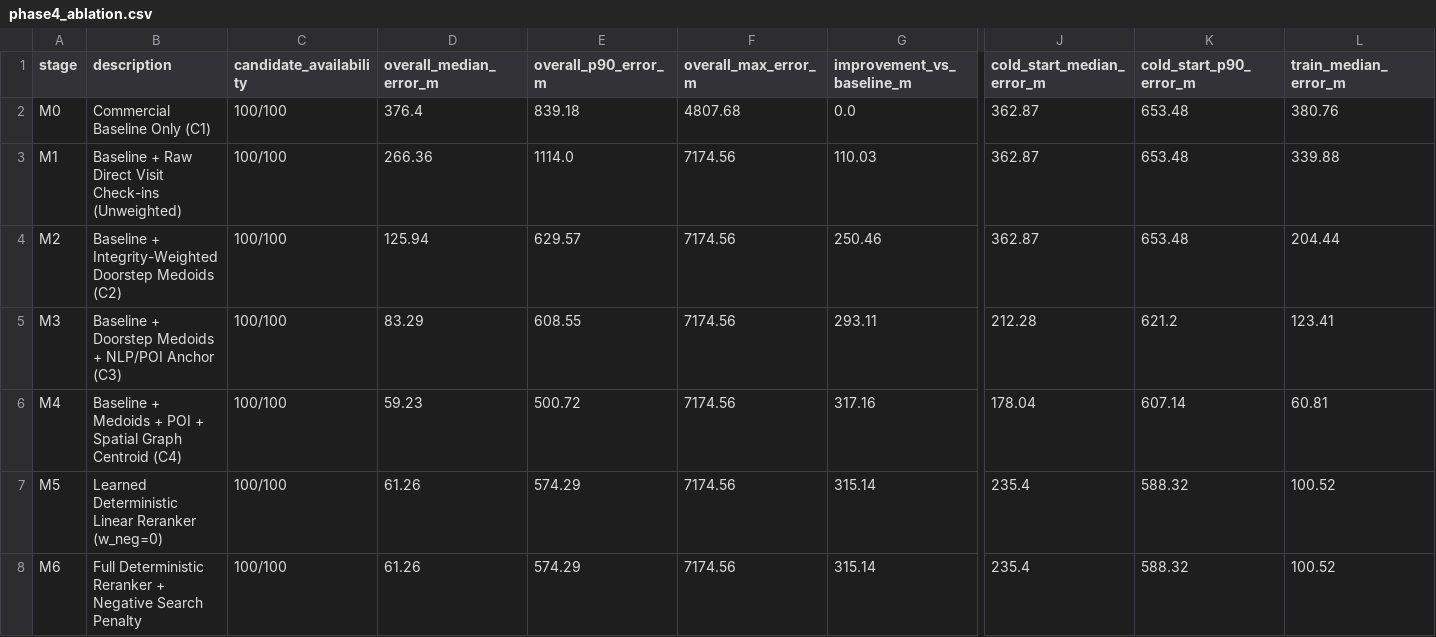
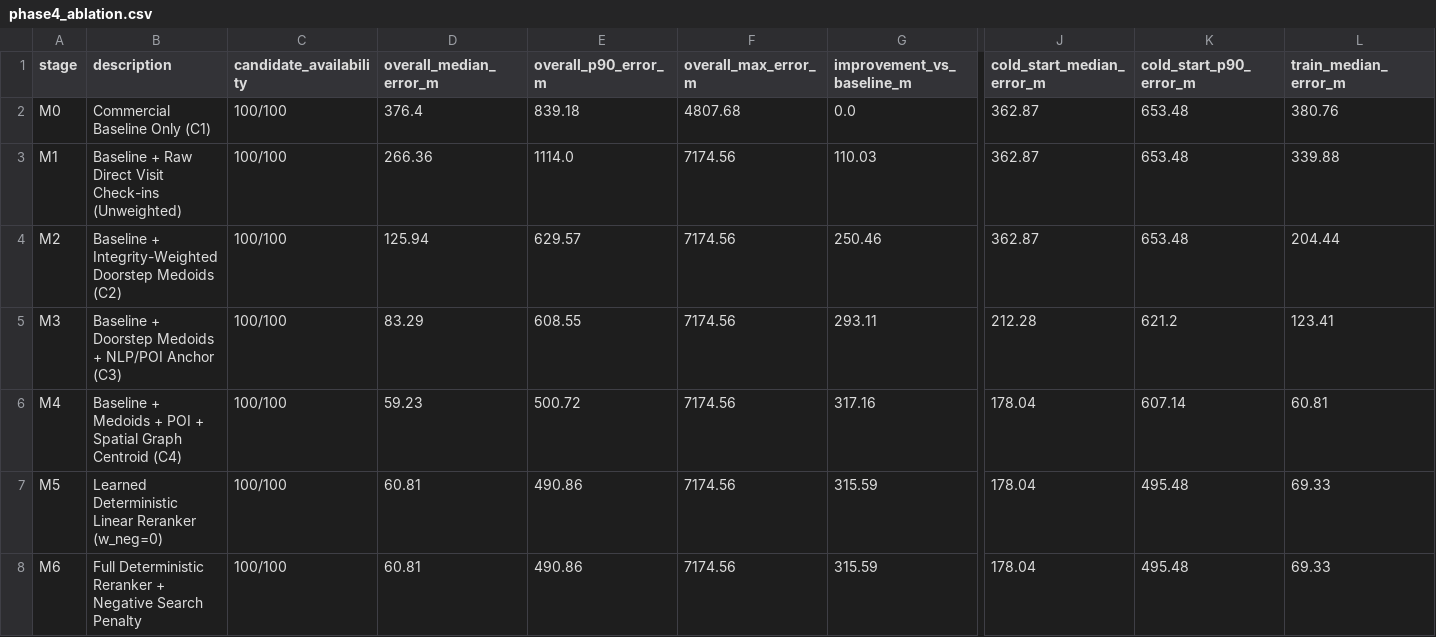
Before and after one commit to Code-Krasher09/Ps3_NeuroGeo, a CSV file: reports/metrics/phase4_ablation.csv, drawn as a sheet; only a part is shown, gaps mark what is left out; the diff names each change by its address in the sheet, - before the commit and + after, or states it on an @@ line.

```diff
--- a/reports/metrics/phase4_ablation.csv
+++ b/reports/metrics/phase4_ablation.csv
-D7:D8 (overall_median_error_m): 61.26
+D7:D8 (overall_median_error_m): 60.81
-E7:E8 (overall_p90_error_m): 574.29
+E7:E8 (overall_p90_error_m): 490.86
-G7:G8 (improvement_vs_baseline_m): 315.14
+G7:G8 (improvement_vs_baseline_m): 315.59
-J7:J8 (cold_start_median_error_m): 235.4
+J7:J8 (cold_start_median_error_m): 178.04
-K7:K8 (cold_start_p90_error_m): 588.32
+K7:K8 (cold_start_p90_error_m): 495.48
-L7:L8 (train_median_error_m): 100.52
+L7:L8 (train_median_error_m): 69.33
```
Also changed, not shown: reports/metrics/phase4_predictions.csv, reports/metrics/phase5_navigation_examples.csv, 25 other files.
